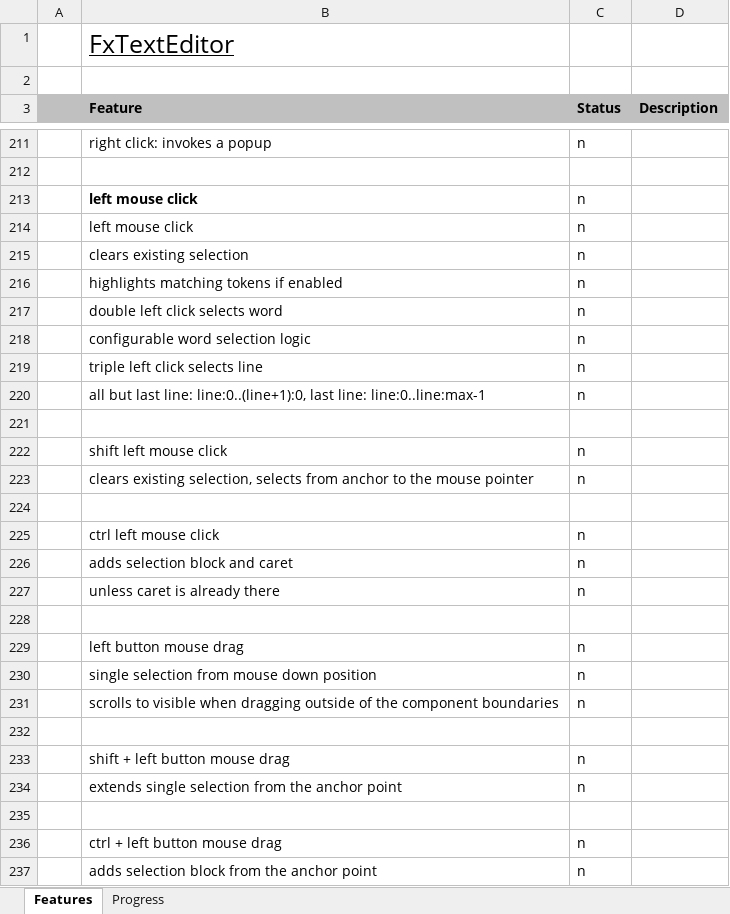
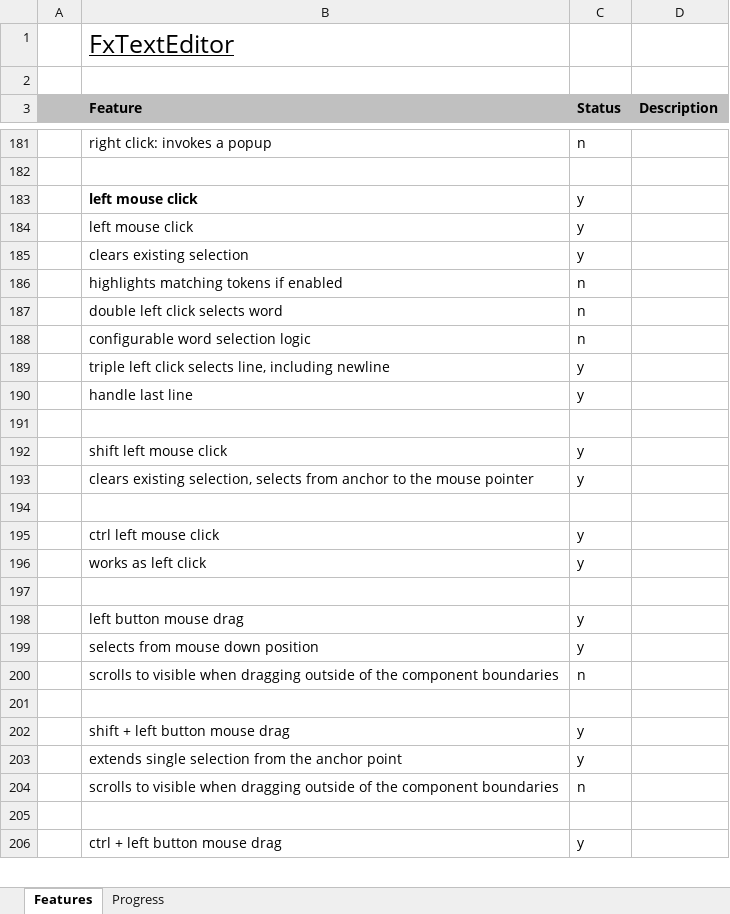
Before and after one commit to andy-goryachev/FxTextEditor, an Excel workbook: FxTextEditor Features.xlsx, sheet Features, drawn as a sheet; only a part is shown, gaps mark what is left out; values as stored, in another font and other column widths than the file's, no borders; conditional formats not drawn; removed rows and columns are numbered as before the commit, all else as after; the diff covers the shown part only; the diff names each change by its address in the sheet, - before the commit and + after, or states it on an @@ line.

```diff
--- a/FxTextEditor Features.xlsx (sheet Features)
+++ b/FxTextEditor Features.xlsx (sheet Features)
-C183:C185 (Status): n
+C183:C185 (Status): y
-row 219:  | triple left click selects line | n
-row 220:  | all but last line: line:0..(line+1):0, last line: line:0..line:max-1 | n
+row 189:  | triple left click selects line, including newline | y
+row 190:  | handle last line | y
-C192:C193 (Status): n
+C192:C193 (Status): y
-C195 (Status): n
+C195 (Status): y
-row 226:  | adds selection block and caret | n
-row 227:  | unless caret is already there | n
+row 196:  | works as left click | y
-C198 (Status): n
+C198 (Status): y
-row 230:  | single selection from mouse down position | n
+row 199:  | selects from mouse down position | y
-C202 (Status): n
+C202 (Status): y
+row 203:  | extends single selection from the anchor point | y
-B204 (Feature): extends single selection from the anchor point
+B204 (Feature): scrolls to visible when dragging outside of the component boundaries
-C206 (Status): n
+C206 (Status): y
-row 237:  | adds selection block from the anchor point | n
```
Also changed, not shown: 13 added rows, 27 removed rows, 11 moved rows, 16 edited cells and cell formats elsewhere in this sheet, sheet Progress, formulas that keep their value, charts or pictures, 3 other files.
